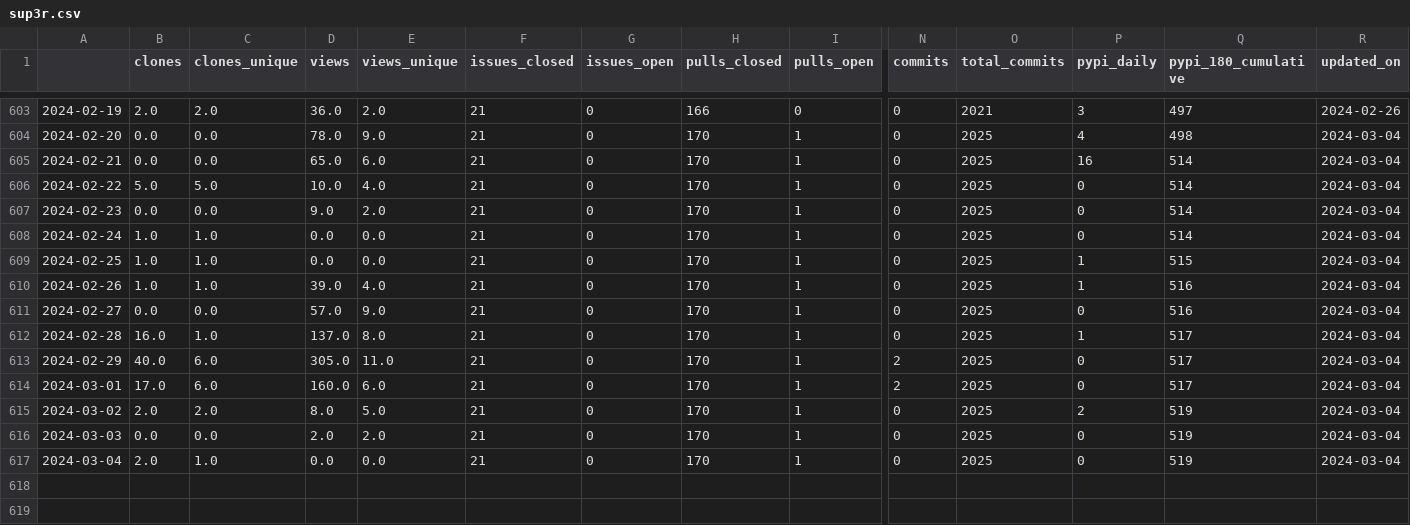
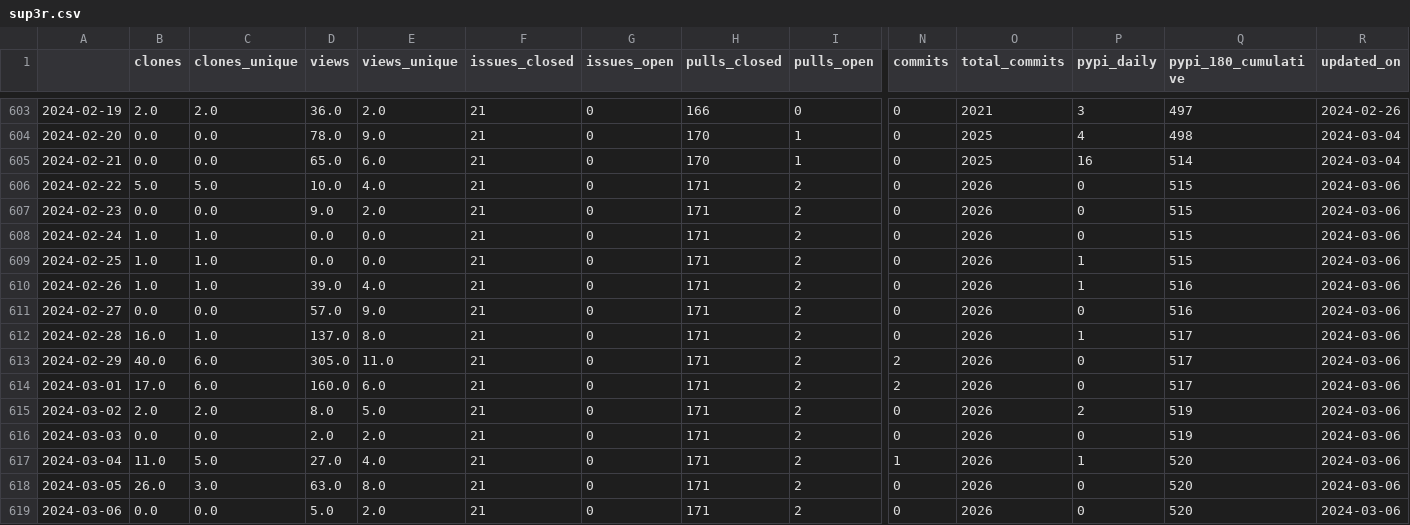
Before and after one commit to malihass/osos, a CSV file: data/sup3r.csv, drawn as a sheet; only a part is shown, gaps mark what is left out; rows hold the shown columns only; the diff names each change by its address in the sheet, - before the commit and + after, or states it on an @@ line.

Commit message:
update osos data and plots

```diff
--- a/data/sup3r.csv
+++ b/data/sup3r.csv
-H606:H617 (pulls_closed): 170
+H606:H617 (pulls_closed): 171
-I606:I617 (pulls_open): 1
+I606:I617 (pulls_open): 2
-O606:O617 (total_commits): 2025
+O606:O617 (total_commits): 2026
-Q606:Q608 (pypi_180_cumulative): 514
+Q606:Q608 (pypi_180_cumulative): 515
-R606:R617 (updated_on): 2024-03-04
+R606:R617 (updated_on): 2024-03-06
-B617 (clones): 2.0
+B617 (clones): 11.0
-C617 (clones_unique): 1.0
+C617 (clones_unique): 5.0
-D617 (views): 0.0
+D617 (views): 27.0
-E617 (views_unique): 0.0
+E617 (views_unique): 4.0
-N617 (commits): 0
+N617 (commits): 1
-P617 (pypi_daily): 0
+P617 (pypi_daily): 1
-Q617 (pypi_180_cumulative): 519
+Q617 (pypi_180_cumulative): 520
+row 618: 2024-03-05 | 26.0 | 3.0 | 63.0 | 8.0 | 21 | 0 | 171 | 2 | 0 | 2026 | 0 | 520 | 2024-03-06
+row 619: 2024-03-06 | 0.0 | 0.0 | 5.0 | 2.0 | 21 | 0 | 171 | 2 | 0 | 2026 | 0 | 520 | 2024-03-06
```
Also changed, not shown: data/batmods-lite.csv, data/pelephysics.csv, 15 other files.
